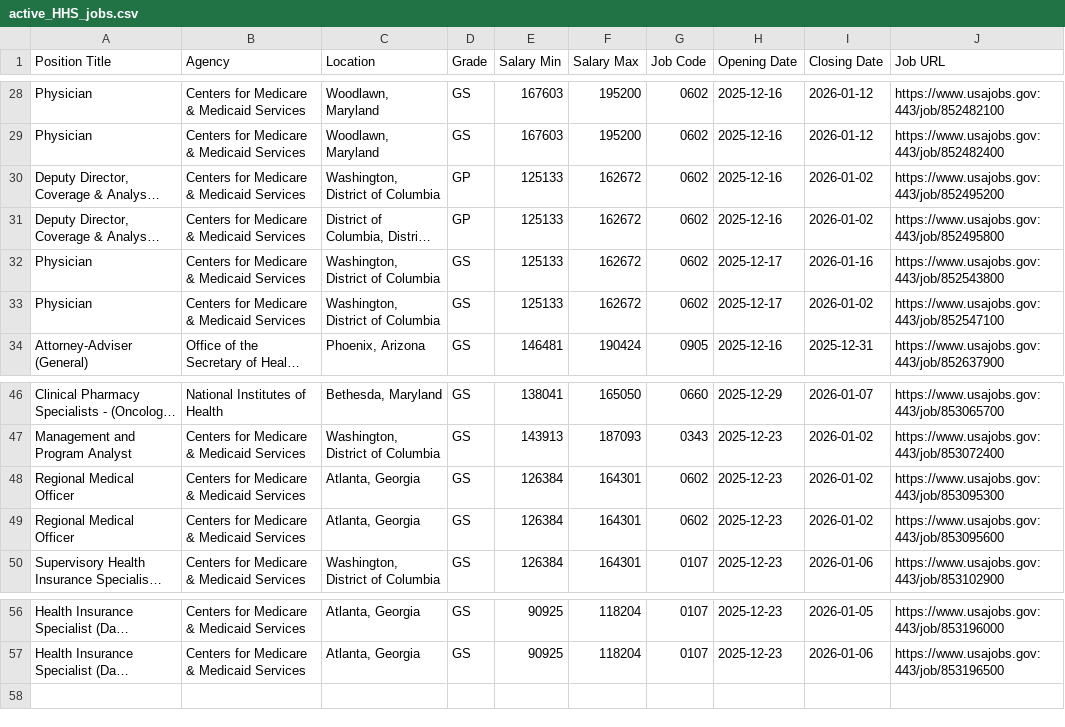
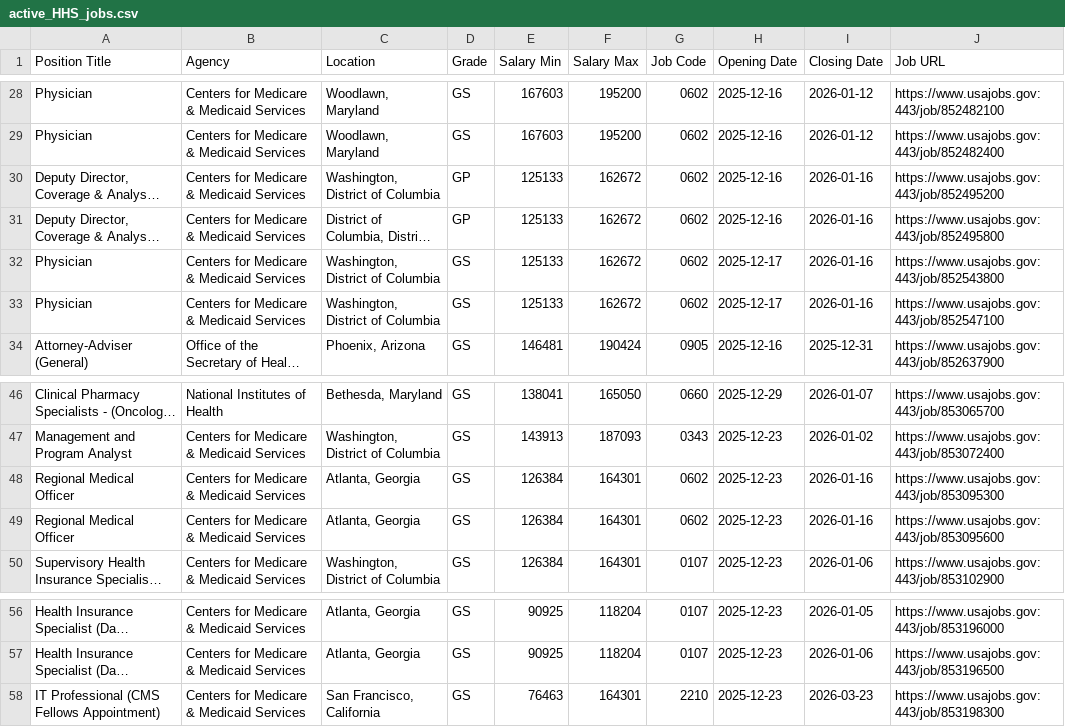
Before and after one commit to fartbagxp/fedjobs, a CSV file: data/raw/active_HHS_jobs.csv, drawn as a sheet; only a part is shown, gaps mark what is left out; long unchanged cells end in …; the diff names each change by its address in the sheet, - before the commit and + after, or states it on an @@ line.

```diff
--- a/data/raw/active_HHS_jobs.csv
+++ b/data/raw/active_HHS_jobs.csv
-I30:I31 (Closing Date): 2026-01-02
+I30:I31 (Closing Date): 2026-01-16
-I33 (Closing Date): 2026-01-02
+I33 (Closing Date): 2026-01-16
-I48:I49 (Closing Date): 2026-01-02
+I48:I49 (Closing Date): 2026-01-16
+row 58: IT Professional (CMS Fellows Appointment) | Centers for Medicare & Medicaid Services | San Francisco, California | GS | 76463 | 164301 | 2210 | 2025-12-23 | 2026-03-23 | https://www.usajobs.gov:443/job/853198300
```
Also changed, not shown: data/raw/active_2210_jobs.csv, data/raw/active_IRS_jobs.csv.
